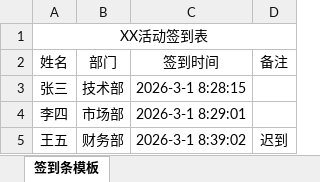
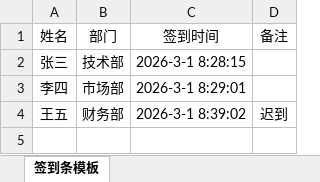
Before and after one commit to a937750307/biaoge, an Excel workbook: 签到条模板.xlsx, sheet 签到条模板, drawn as a sheet; values as stored, in another font and other column widths than the file's, no borders; the diff names each change by its address in the sheet, - before the commit and + after, or states it on an @@ line.

```diff
--- a/签到条模板.xlsx (sheet 签到条模板)
+++ b/签到条模板.xlsx (sheet 签到条模板)
-row 1: XX活动签到表
```
Also changed, not shown: 回执模板.xlsx, 工资条模板.xlsx, 4 other files.
